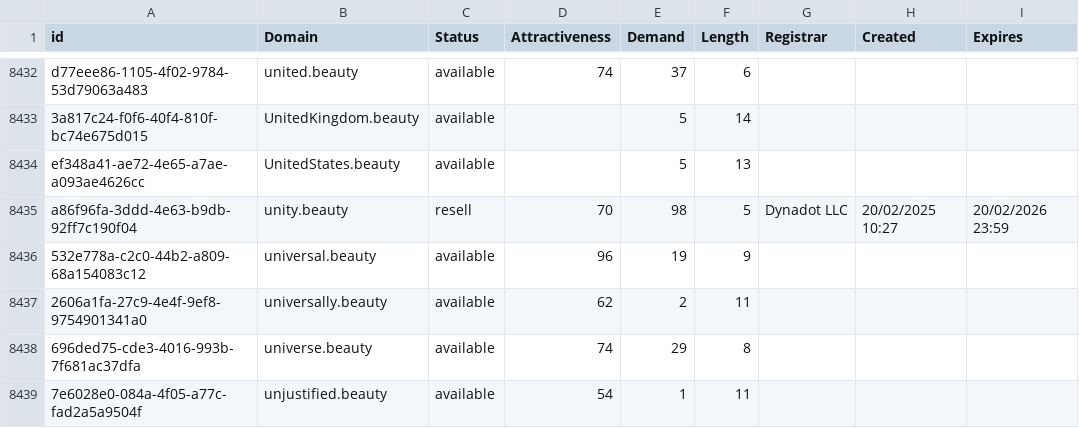
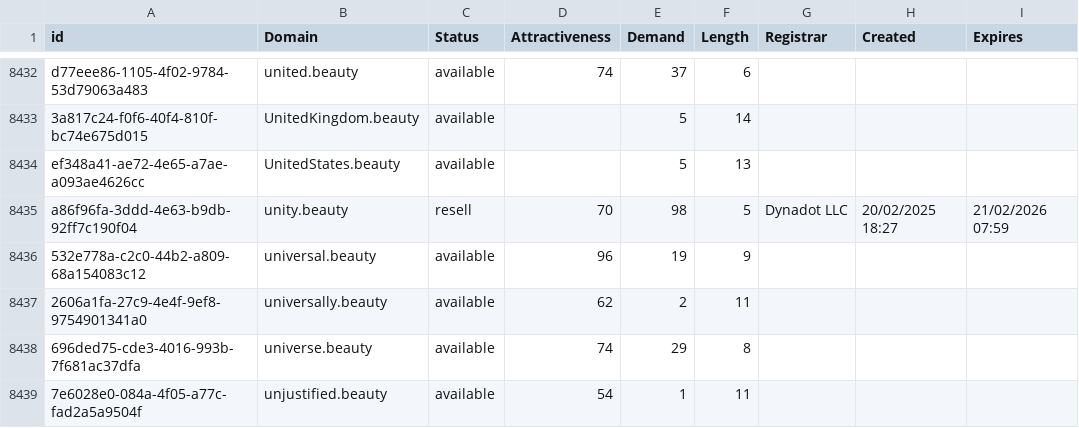
Before and after one commit to UniqueDomains/beauty-oneword-domains, a CSV file: beauty.csv, drawn as a sheet; only a part is shown, gaps mark what is left out.

Commit message:
Domains update

```diff
--- a/beauty.csv
+++ b/beauty.csv
@@ -8434,3 +8434,3 @@ d77eee86-1105-4f02-9784-53d79063a483,united.beauty,available,74,37,6,,,
 ef348a41-ae72-4e65-a7ae-a093ae4626cc,UnitedStates.beauty,available,,5,13,,,
-a86f96fa-3ddd-4e63-b9db-92ff7c190f04,unity.beauty,resell,70,98,5,Dynadot LLC,20/02/2025 10:27,20/02/2026 23:59
+a86f96fa-3ddd-4e63-b9db-92ff7c190f04,unity.beauty,resell,70,98,5,Dynadot LLC,20/02/2025 18:27,21/02/2026 07:59
 532e778a-c2c0-44b2-a809-68a154083c12,universal.beauty,available,96,19,9,,,
```
Also changed, not shown: 2 other files.
